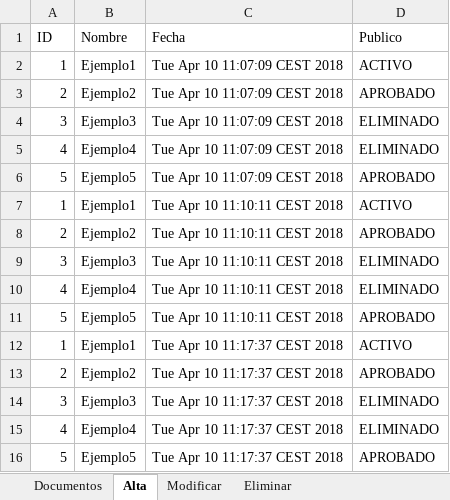
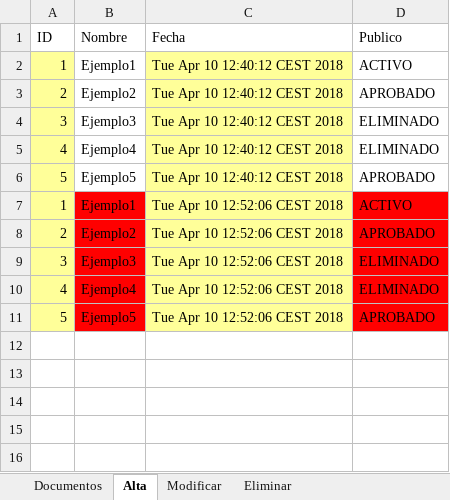
Before and after one commit to M25R4PTOR/eadmin, an Excel workbook: ExcelDocumentos.xlsx, sheet Alta, drawn as a sheet; values as stored, in another font and other column widths than the file's, no borders; the diff names each change by its address in the sheet, - before the commit and + after, or states it on an @@ line.

```diff
--- a/ExcelDocumentos.xlsx (sheet Alta)
+++ b/ExcelDocumentos.xlsx (sheet Alta)
-A2:A11 fill: none
+A2:A11 fill: #FFFF99
-C2:C6 (Fecha): Tue Apr 10 11:07:09 CEST 2018
+C2:C6 (Fecha): Tue Apr 10 12:40:12 CEST 2018
-C2:C11 fill: none
+C2:C11 fill: #FFFF99
-B7:B11 fill: none
+B7:B11 fill: #FF0000
-C7:C11 (Fecha): Tue Apr 10 11:10:11 CEST 2018
+C7:C11 (Fecha): Tue Apr 10 12:52:06 CEST 2018
-D7:D11 fill: none
+D7:D11 fill: #FF0000
-row 12: 1 | Ejemplo1 | Tue Apr 10 11:17:37 CEST 2018 | ACTIVO
-row 13: 2 | Ejemplo2 | Tue Apr 10 11:17:37 CEST 2018 | APROBADO
-row 14: 3 | Ejemplo3 | Tue Apr 10 11:17:37 CEST 2018 | ELIMINADO
-row 15: 4 | Ejemplo4 | Tue Apr 10 11:17:37 CEST 2018 | ELIMINADO
-row 16: 5 | Ejemplo5 | Tue Apr 10 11:17:37 CEST 2018 | APROBADO
```
Also changed, not shown: sheet Documentos, sheet Eliminar, sheet Modificar, 18 other files.
